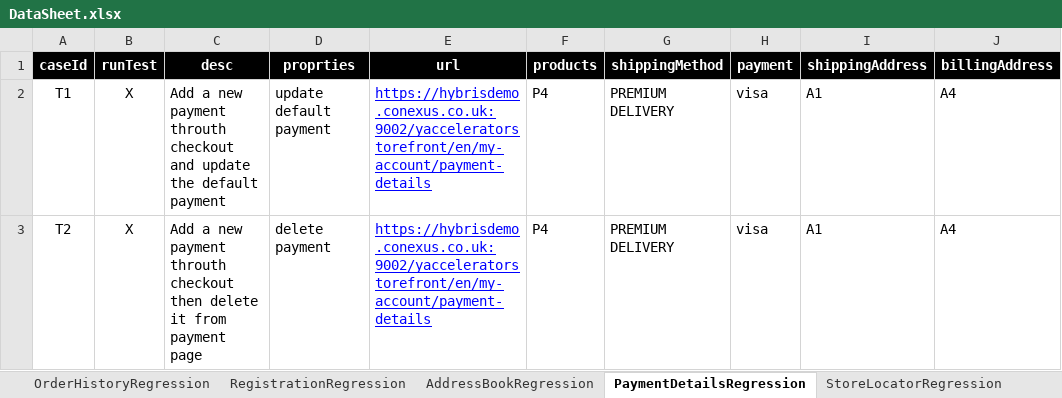
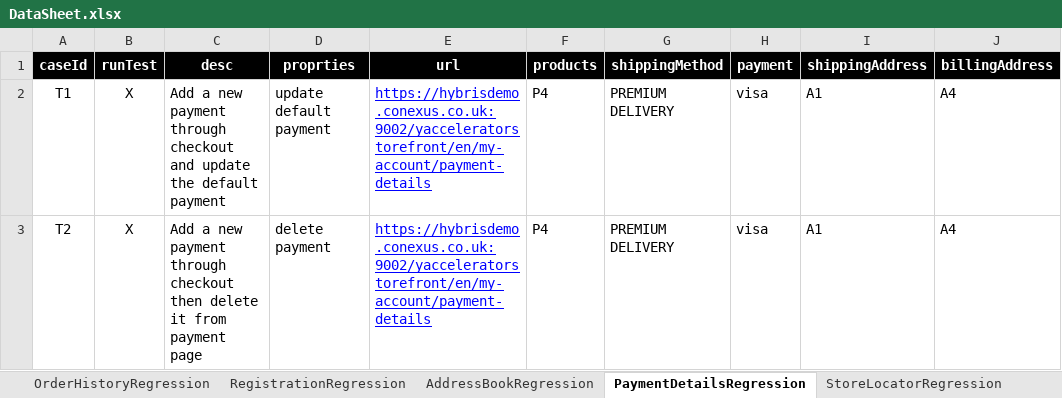
Before and after one commit to walahamad/CBISmoke, an Excel workbook: src/com/generic/config/DataSheet.xlsx, sheet PaymentDetailsRegression, drawn as a sheet; only a part is shown; values as stored, in another font and other column widths than the file's, no borders; the diff names each change by its address in the sheet, - before the commit and + after, or states it on an @@ line.

Commit message:
emad_shawahni changes  order details order history email and password validation  + PLP Abeer

```diff
--- a/src/com/generic/config/DataSheet.xlsx (sheet PaymentDetailsRegression)
+++ b/src/com/generic/config/DataSheet.xlsx (sheet PaymentDetailsRegression)
-C2 (desc): …new payment throuth checkout and…
+C2 (desc): …new payment through checkout and…
-C3 (desc): …new payment throuth checkout then…
+C3 (desc): …new payment through checkout then…
```
Also changed, not shown: sheet OrderHistoryRegression, other sheet tabs, 28 other files.
